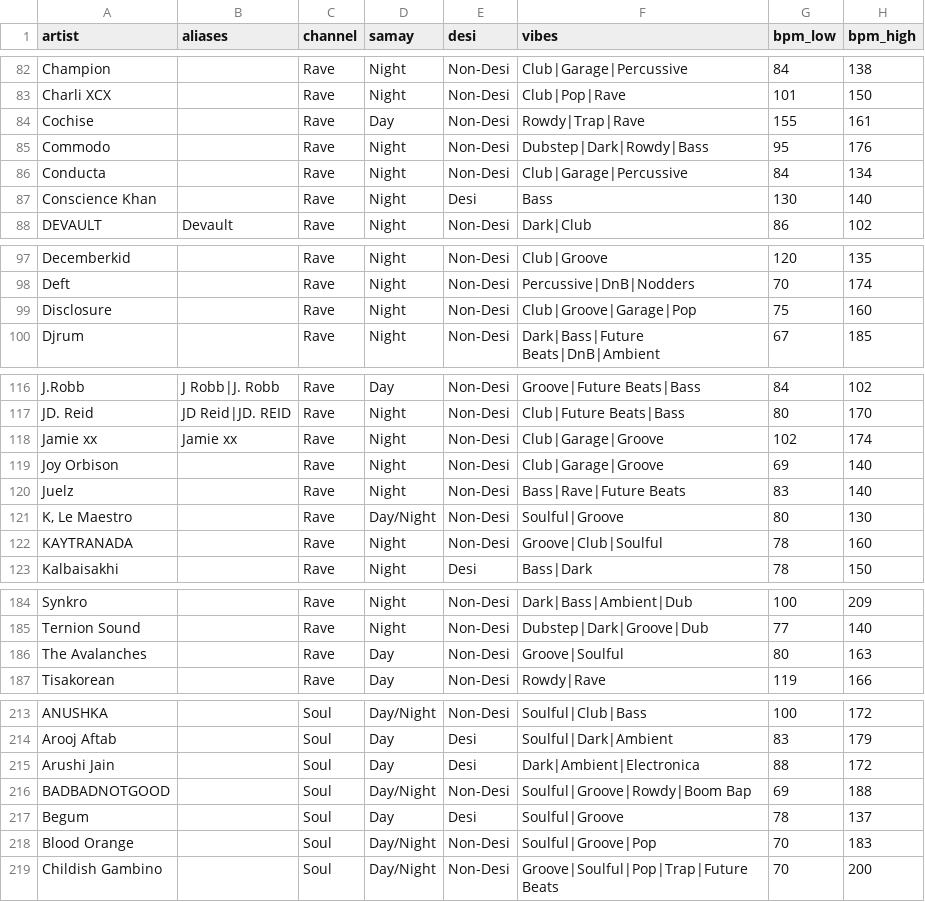
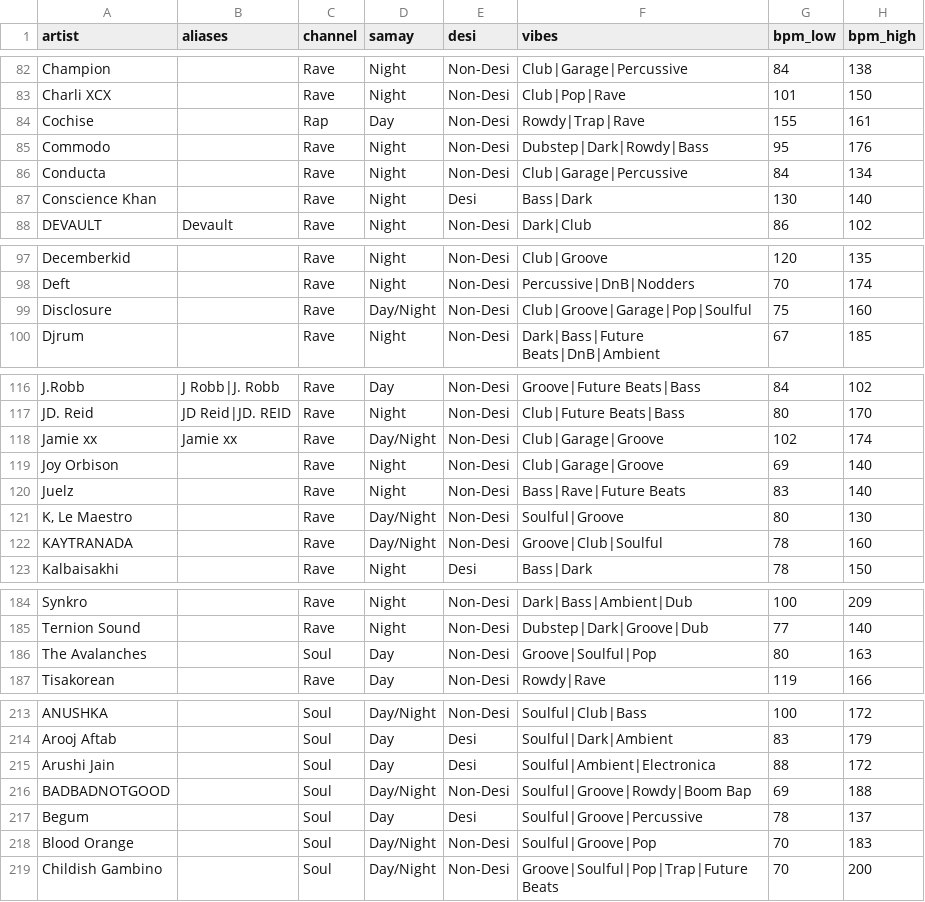
Before and after one commit to prahlaadr/pyaar-radio, a CSV file: public/data/artists.csv, drawn as a sheet; only a part is shown, gaps mark what is left out; the diff covers the shown part only.

```diff
--- a/public/data/artists.csv
+++ b/public/data/artists.csv
@@ -83,6 +83,6 @@ Champion,,Rave,Night,Non-Desi,Club|Garage|Percussive,84,138
 Charli XCX,,Rave,Night,Non-Desi,Club|Pop|Rave,101,150
-Cochise,,Rave,Day,Non-Desi,Rowdy|Trap|Rave,155,161
+Cochise,,Rap,Day,Non-Desi,Rowdy|Trap|Rave,155,161
 Commodo,,Rave,Night,Non-Desi,Dubstep|Dark|Rowdy|Bass,95,176
 Conducta,,Rave,Night,Non-Desi,Club|Garage|Percussive,84,134
-Conscience Khan,,Rave,Night,Desi,Bass,130,140
+Conscience Khan,,Rave,Night,Desi,Bass|Dark,130,140
 DEVAULT,Devault,Rave,Night,Non-Desi,Dark|Club,86,102
@@ -98,3 +98,3 @@ Decemberkid,,Rave,Night,Non-Desi,Club|Groove,120,135
 Deft,,Rave,Night,Non-Desi,Percussive|DnB|Nodders,70,174
-Disclosure,,Rave,Night,Non-Desi,Club|Groove|Garage|Pop,75,160
+Disclosure,,Rave,Day/Night,Non-Desi,Club|Groove|Garage|Pop|Soulful,75,160
 Djrum,,Rave,Night,Non-Desi,Dark|Bass|Future Beats|DnB|Ambient,67,185
@@ -117,3 +117,3 @@ J.Robb,J Robb|J. Robb,Rave,Day,Non-Desi,Groove|Future Beats|Bass,84,102
 JD. Reid,JD Reid|JD. REID,Rave,Night,Non-Desi,Club|Future Beats|Bass,80,170
-Jamie xx,Jamie xx,Rave,Night,Non-Desi,Club|Garage|Groove,102,174
+Jamie xx,Jamie xx,Rave,Day/Night,Non-Desi,Club|Garage|Groove,102,174
 Joy Orbison,,Rave,Night,Non-Desi,Club|Garage|Groove,69,140
@@ -121,3 +121,3 @@ Juelz,,Rave,Night,Non-Desi,Bass|Rave|Future Beats,83,140
 "K, Le Maestro",,Rave,Day/Night,Non-Desi,Soulful|Groove,80,130
-KAYTRANADA,,Rave,Night,Non-Desi,Groove|Club|Soulful,78,160
+KAYTRANADA,,Rave,Day/Night,Non-Desi,Groove|Club|Soulful,78,160
 Kalbaisakhi,,Rave,Night,Desi,Bass|Dark,78,150
@@ -185,3 +185,3 @@ Synkro,,Rave,Night,Non-Desi,Dark|Bass|Ambient|Dub,100,209
 Ternion Sound,,Rave,Night,Non-Desi,Dubstep|Dark|Groove|Dub,77,140
-The Avalanches,,Rave,Day,Non-Desi,Groove|Soulful,80,163
+The Avalanches,,Soul,Day,Non-Desi,Groove|Soulful|Pop,80,163
 Tisakorean,,Rave,Day,Non-Desi,Rowdy|Rave,119,166
@@ -214,5 +214,5 @@ ANUSHKA,,Soul,Day/Night,Non-Desi,Soulful|Club|Bass,100,172
 Arooj Aftab,,Soul,Day,Desi,Soulful|Dark|Ambient,83,179
-Arushi Jain,,Soul,Day,Desi,Dark|Ambient|Electronica,88,172
+Arushi Jain,,Soul,Day,Desi,Soulful|Ambient|Electronica,88,172
 BADBADNOTGOOD,,Soul,Day/Night,Non-Desi,Soulful|Groove|Rowdy|Boom Bap,69,188
-Begum,,Soul,Day,Desi,Soulful|Groove,78,137
+Begum,,Soul,Day,Desi,Soulful|Groove|Percussive,78,137
 Blood Orange,,Soul,Day/Night,Non-Desi,Soulful|Groove|Pop,70,183
```
Also changed, not shown: 3 added rows and 26 edited cells elsewhere in this file.
